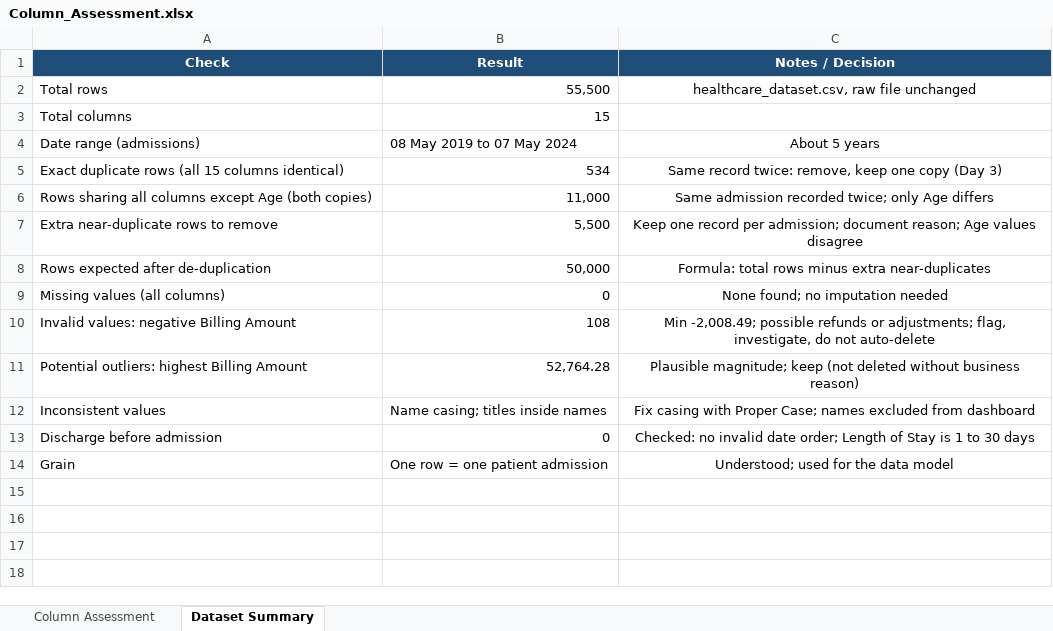
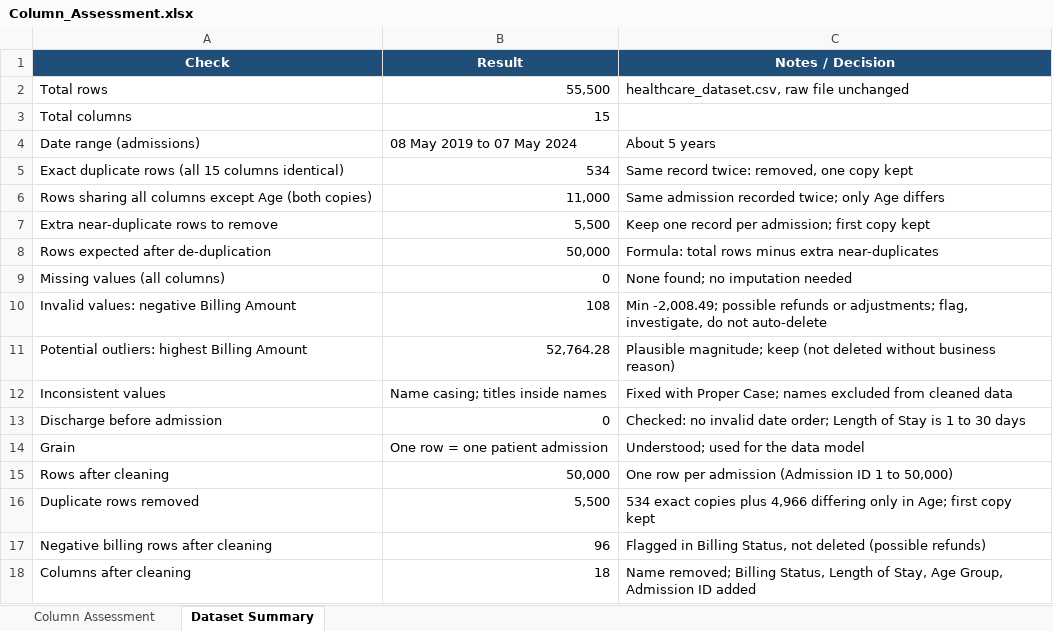
Before and after one commit to sreelakshmidas000-creator/Hospital-Operations-Billing-PowerBI, an Excel workbook: Data/assessment/Column_Assessment.xlsx, sheet Dataset Summary, drawn as a sheet; values as stored, in another font and other column widths than the file's, no borders; the diff names each change by its address in the sheet, - before the commit and + after, or states it on an @@ line.

Commit message:
Add cleaned dataset, Power Query steps and updated assessment

```diff
--- a/Data/assessment/Column_Assessment.xlsx (sheet Dataset Summary)
+++ b/Data/assessment/Column_Assessment.xlsx (sheet Dataset Summary)
-C2 alignment: center
+C2 alignment: left
-C4:C14 alignment: center
+C4:C14 alignment: left
-C5 (Notes / Decision): Same record twice: remove, keep one copy (Day 3)
+C5 (Notes / Decision): Same record twice: removed, one copy kept
-C7 (Notes / Decision): …per admission; document reason; Age values disagree
+C7 (Notes / Decision): …per admission; first copy kept
-C12 (Notes / Decision): Fix casing with Proper Case; names excluded from dashboard
+C12 (Notes / Decision): Fixed with Proper Case; names excluded from cleaned data
+row 15: Rows after cleaning | 50,000 | One row per admission (Admission ID 1 to 50,000)
+row 16: Duplicate rows removed | 5,500 | 534 exact copies plus 4,966 differing only in Age; first copy kept
+row 17: Negative billing rows after cleaning | 96 | Flagged in Billing Status, not deleted (possible refunds)
+row 18: Columns after cleaning | 18 | Name removed; Billing Status, Length of Stay, Age Group, Admission ID added
```
Also changed, not shown: sheet Column Assessment, 2 other files.
